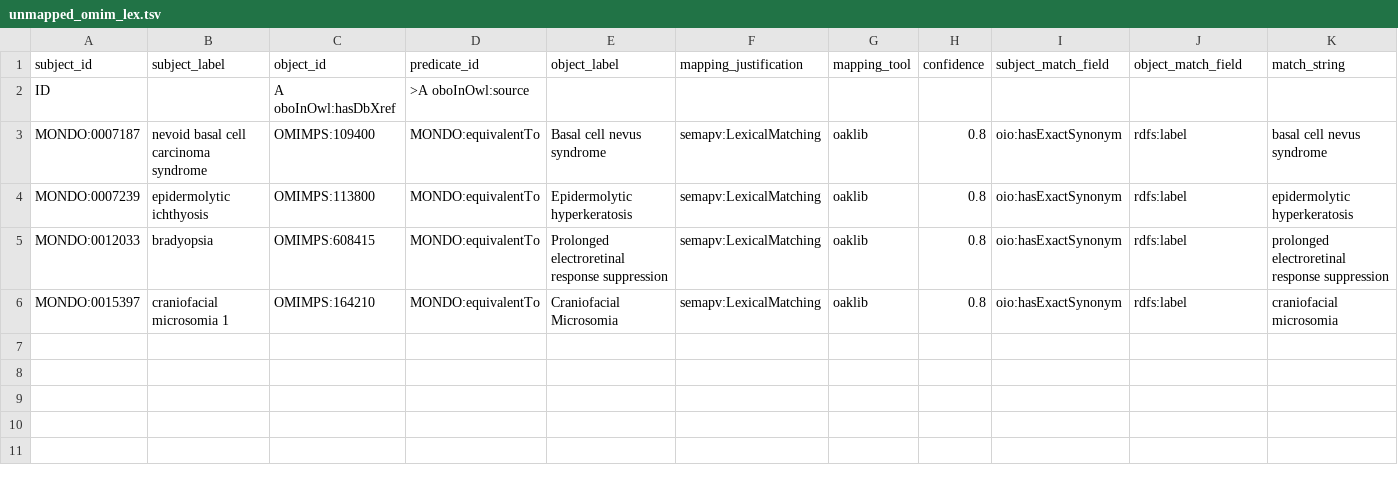
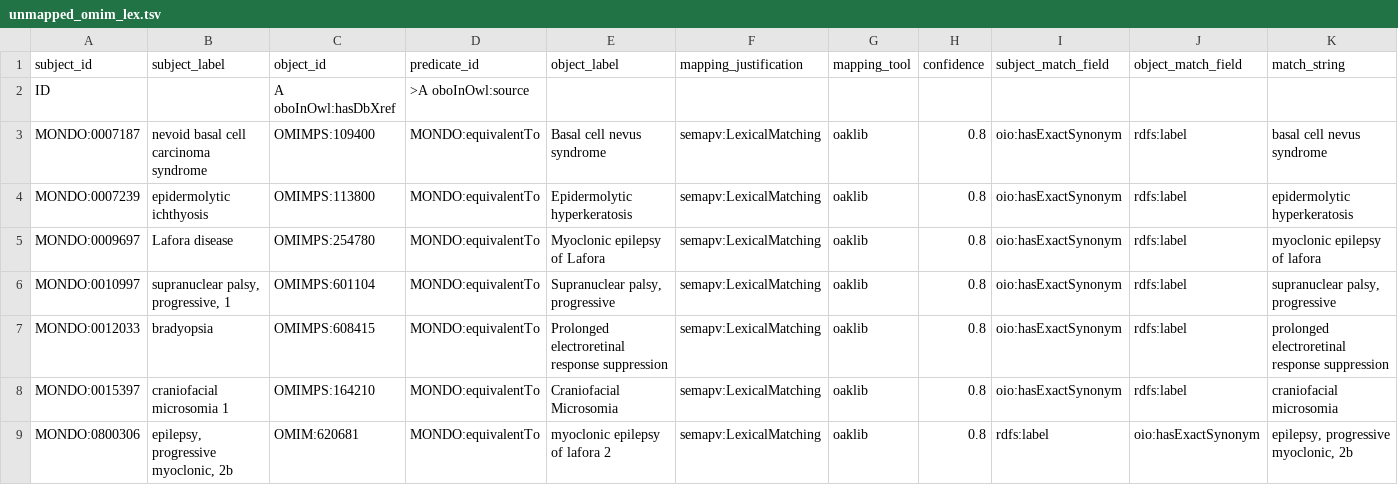
Before and after one commit to monarch-initiative/mondo-ingest, a TSV file: src/ontology/lexmatch/unmapped_omim_lex.tsv, drawn as a sheet; the diff names each change by its address in the sheet, - before the commit and + after, or states it on an @@ line.

```diff
--- a/src/ontology/lexmatch/unmapped_omim_lex.tsv
+++ b/src/ontology/lexmatch/unmapped_omim_lex.tsv
+row 5: MONDO:0009697 | Lafora disease | OMIMPS:254780 | MONDO:equivalentTo | Myoclonic epilepsy of Lafora | semapv:LexicalMatching | oaklib | 0.8 | oio:hasExactSynonym | rdfs:label | myoclonic epilepsy of lafora
+row 6: MONDO:0010997 | supranuclear palsy, progressive, 1 | OMIMPS:601104 | MONDO:equivalentTo | Supranuclear palsy, progressive | semapv:LexicalMatching | oaklib | 0.8 | oio:hasExactSynonym | rdfs:label | supranuclear palsy, progressive
+row 9: MONDO:0800306 | epilepsy, progressive myoclonic, 2b | OMIM:620681 | MONDO:equivalentTo | myoclonic epilepsy of lafora 2 | semapv:LexicalMatching | oaklib | 0.8 | rdfs:label | oio:hasExactSynonym | epilepsy, progressive myoclonic, 2b
```
Also changed, not shown: src/ontology/lexmatch/split-mapping-set/mondo_exactmatch_omim.tsv, src/ontology/lexmatch/split-mapping-set/mondo_exactmatch_omimps.tsv, 46 other files.
